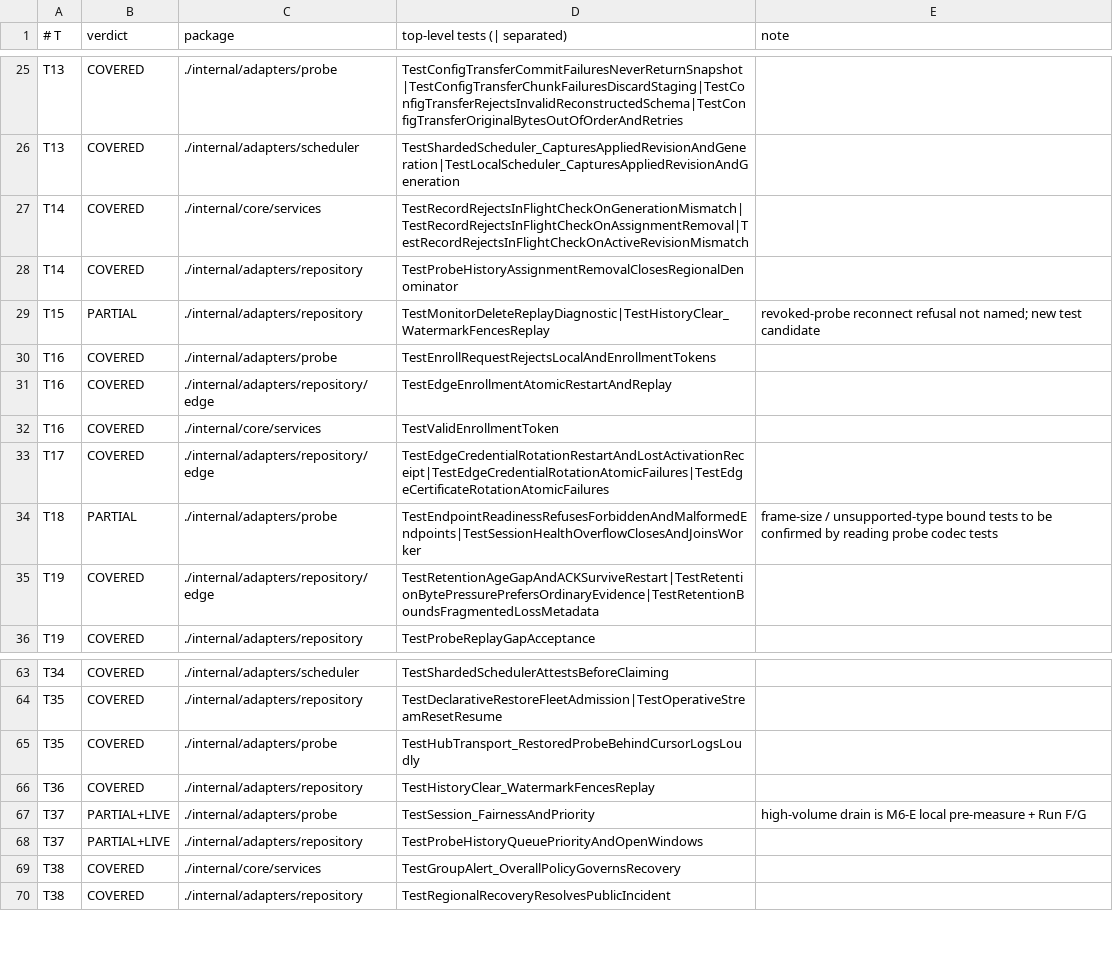
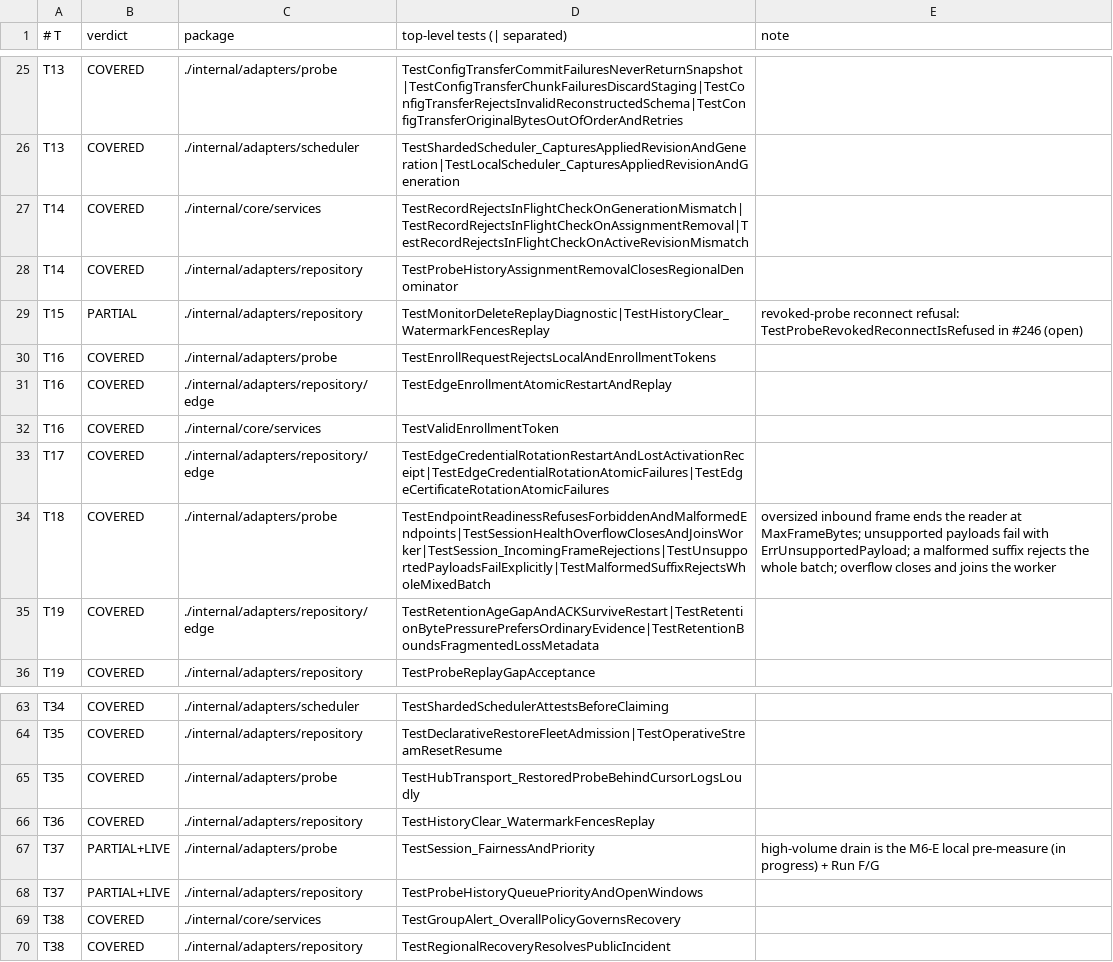
Before and after one commit to fiztoz/uptime-phoenix, a TSV file: docs/multi-region/M6_MATRIX_MAP.tsv, drawn as a sheet; only a part is shown, gaps mark what is left out; the diff covers the shown part only.

Commit message:
docs(m6): mark T18, T23 and T25 covered after review and point open rows at their new tests

```diff
--- a/docs/multi-region/M6_MATRIX_MAP.tsv
+++ b/docs/multi-region/M6_MATRIX_MAP.tsv
@@ -28,3 +28,3 @@ T14	COVERED	./internal/core/services	TestRecordRejectsInFlightCheckOnGenerationM
 T14	COVERED	./internal/adapters/repository	TestProbeHistoryAssignmentRemovalClosesRegionalDenominator	
-T15	PARTIAL	./internal/adapters/repository	TestMonitorDeleteReplayDiagnostic|TestHistoryClear_WatermarkFencesReplay	revoked-probe reconnect refusal not named; new test candidate
+T15	PARTIAL	./internal/adapters/repository	TestMonitorDeleteReplayDiagnostic|TestHistoryClear_WatermarkFencesReplay	revoked-probe reconnect refusal: TestProbeRevokedReconnectIsRefused in #246 (open)
 T16	COVERED	./internal/adapters/probe	TestEnrollRequestRejectsLocalAndEnrollmentTokens	
@@ -33,3 +33,3 @@ T16	COVERED	./internal/core/services	TestValidEnrollmentToken
 T17	COVERED	./internal/adapters/repository/edge	TestEdgeCredentialRotationRestartAndLostActivationReceipt|TestEdgeCredentialRotationAtomicFailures|TestEdgeCertificateRotationAtomicFailures	
-T18	PARTIAL	./internal/adapters/probe	TestEndpointReadinessRefusesForbiddenAndMalformedEndpoints|TestSessionHealthOverflowClosesAndJoinsWorker	frame-size / unsupported-type bound tests to be confirmed by reading probe codec tests
+T18	COVERED	./internal/adapters/probe	TestEndpointReadinessRefusesForbiddenAndMalformedEndpoints|TestSessionHealthOverflowClosesAndJoinsWorker|TestSession_IncomingFrameRejections|TestUnsupportedPayloadsFailExplicitly|TestMalformedSuffixRejectsWholeMixedBatch	oversized inbound frame ends the reader at MaxFrameBytes; unsupported payloads fail with ErrUnsupportedPayload; a malformed suffix rejects the whole batch; overflow closes and joins the worker
 T19	COVERED	./internal/adapters/repository/edge	TestRetentionAgeGapAndACKSurviveRestart|TestRetentionBytePressurePrefersOrdinaryEvidence|TestRetentionBoundsFragmentedLossMetadata	
@@ -66,3 +66,3 @@ T35	COVERED	./internal/adapters/probe	TestHubTransport_RestoredProbeBehindCursor
 T36	COVERED	./internal/adapters/repository	TestHistoryClear_WatermarkFencesReplay	
-T37	PARTIAL+LIVE	./internal/adapters/probe	TestSession_FairnessAndPriority	high-volume drain is M6-E local pre-measure + Run F/G
+T37	PARTIAL+LIVE	./internal/adapters/probe	TestSession_FairnessAndPriority	high-volume drain is the M6-E local pre-measure (in progress) + Run F/G
 T37	PARTIAL+LIVE	./internal/adapters/repository	TestProbeHistoryQueuePriorityAndOpenWindows	
```
Also changed, not shown: 12 edited cells elsewhere in this file, 1 other file.
